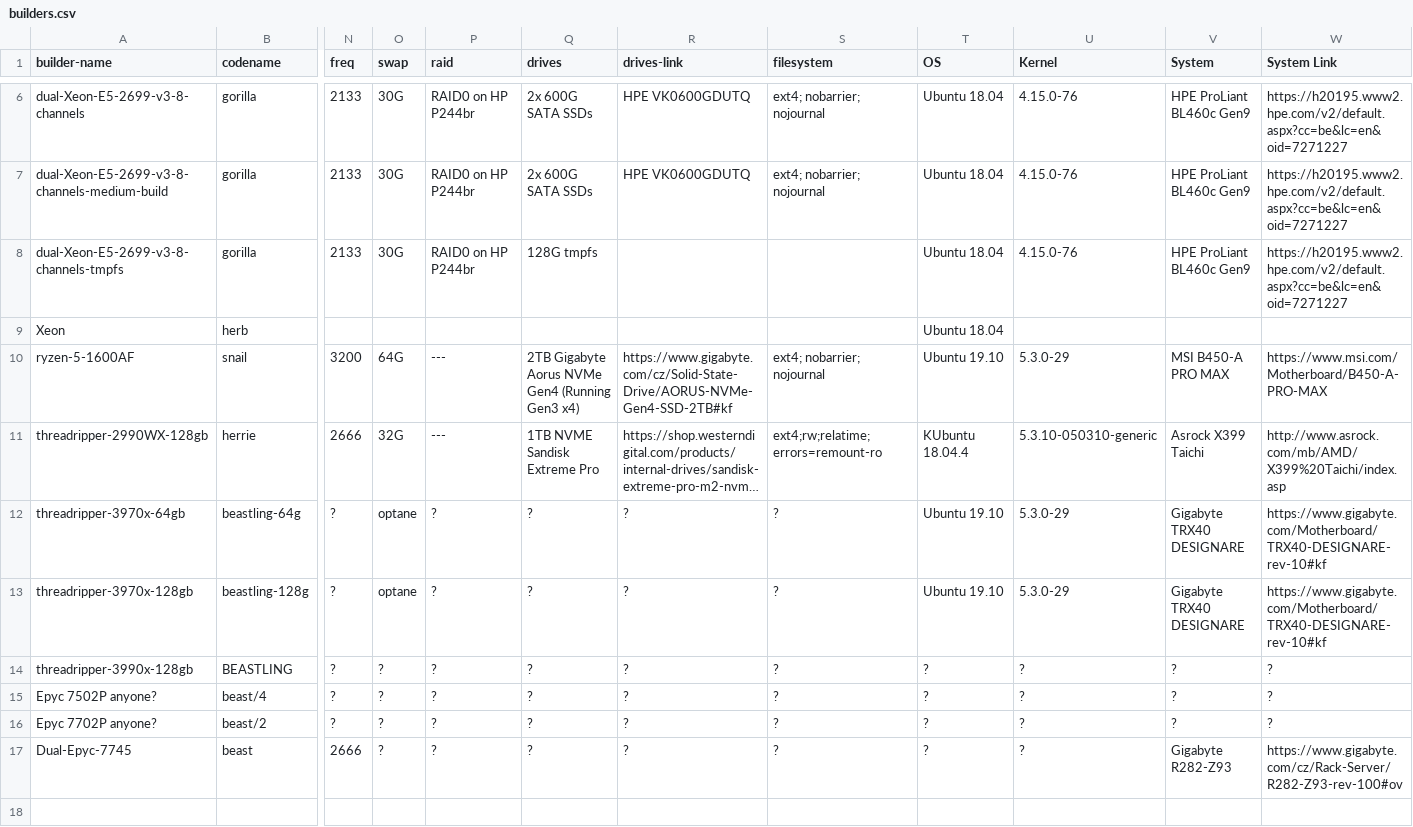
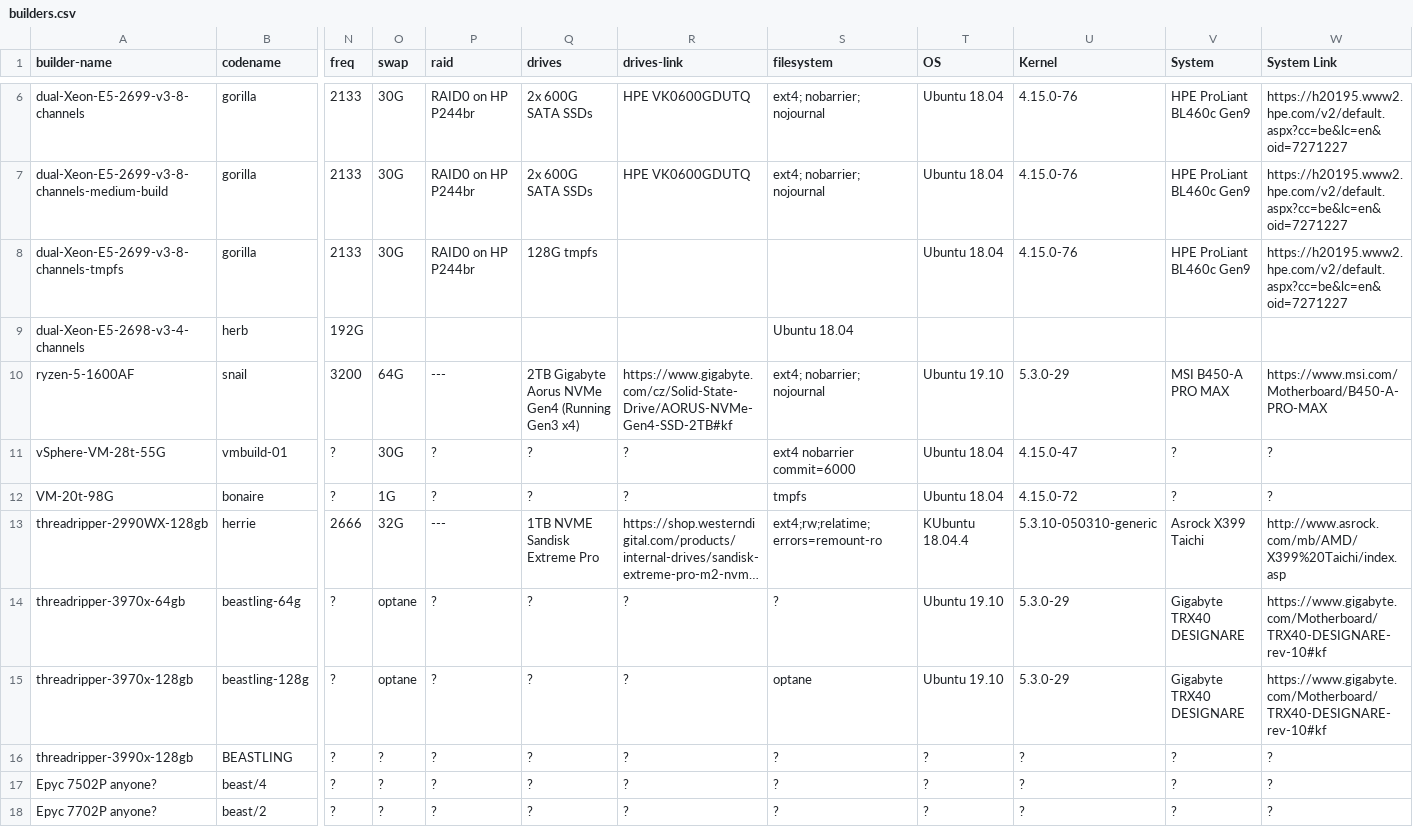
Before and after one commit to shr-project/test-oe-build-time, a CSV file: builders.csv, drawn as a sheet; only a part is shown, gaps mark what is left out; the shorter side is filled out with more unchanged rows; long unchanged cells end in …; removed rows and columns are numbered as before the commit, all else as after; rows hold the shown columns only; the diff names each change by its address in the sheet, - before the commit and + after, or states it on an @@ line.

Commit message:
builders: fill what I know about Herb's WS and add 2 VMs I use
Signed-off-by: Martin Jansa <Martin.Jansa@gmail.com>

```diff
--- a/builders.csv
+++ b/builders.csv
-row 9: Xeon | herb |  |  |  |  |  |  | Ubuntu 18.04
+row 9: dual-Xeon-E5-2698-v3-4-channels | herb | 192G |  |  |  |  | Ubuntu 18.04
+row 11: vSphere-VM-28t-55G | vmbuild-01 | ? | 30G | ? | ? | ? | ext4 nobarrier commit=6000 | Ubuntu 18.04 | 4.15.0-47 | ? | ?
+row 12: VM-20t-98G | bonaire | ? | 1G | ? | ? | ? | tmpfs | Ubuntu 18.04 | 4.15.0-72 | ? | ?
-S15 (filesystem): ?
+S15 (filesystem): optane
```
Also changed, not shown: 1 other file.
